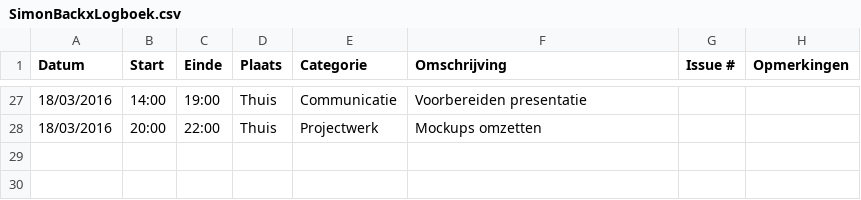
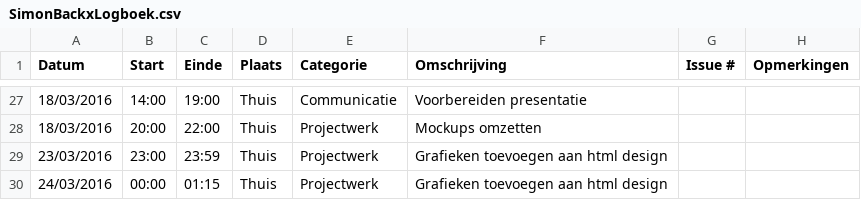
Before and after one commit to ghentlivinglab/Traffic-Travel-Time-Analyzer-1, a CSV file: SimonBackxLogboek.csv, drawn as a sheet; only a part is shown, gaps mark what is left out.

Commit message:
Update SimonBackxLogboek.csv

```diff
--- a/SimonBackxLogboek.csv
+++ b/SimonBackxLogboek.csv
@@ -28 +28,3 @@ Datum,Start,Einde,Plaats,Categorie,Omschrijving,Issue #,Opmerkingen
 18/03/2016,20:00,22:00,Thuis,Projectwerk,Mockups omzetten,,
+23/03/2016,23:00,23:59,Thuis,Projectwerk,Grafieken toevoegen aan html design,,
+24/03/2016,00:00,01:15,Thuis,Projectwerk,Grafieken toevoegen aan html design,,
```
